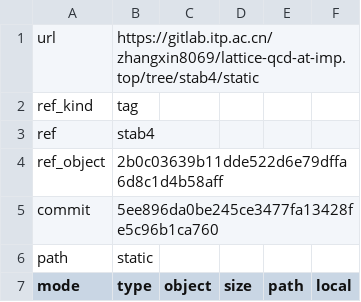
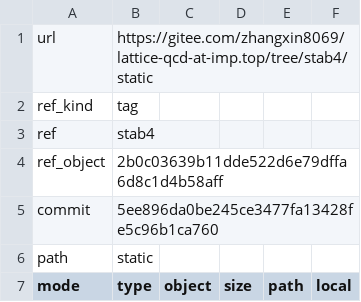
Before and after one commit to ZhangXin8069/configure, a TSV file: skills/form/references/source-snapshots/lattice-qcd-at-imp.top-stab4/MANIFEST.tsv, drawn as a sheet; only a part is shown.

```diff
--- a/skills/form/references/source-snapshots/lattice-qcd-at-imp.top-stab4/MANIFEST.tsv
+++ b/skills/form/references/source-snapshots/lattice-qcd-at-imp.top-stab4/MANIFEST.tsv
@@ -1,2 +1,2 @@
-url	https://gitlab.itp.ac.cn/zhangxin8069/lattice-qcd-at-imp.top/tree/stab4/static
+url	https://gitee.com/zhangxin8069/lattice-qcd-at-imp.top/tree/stab4/static
 ref_kind	tag
```
Also changed, not shown: skills/form/references/source-snapshots/configure-main/MANIFEST.tsv, skills/form/references/source-snapshots/pyqcd-dev15/MANIFEST.tsv, 10 other files.
